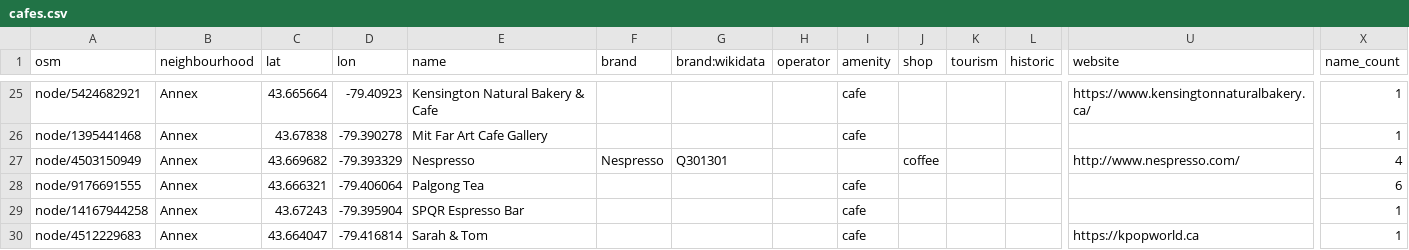
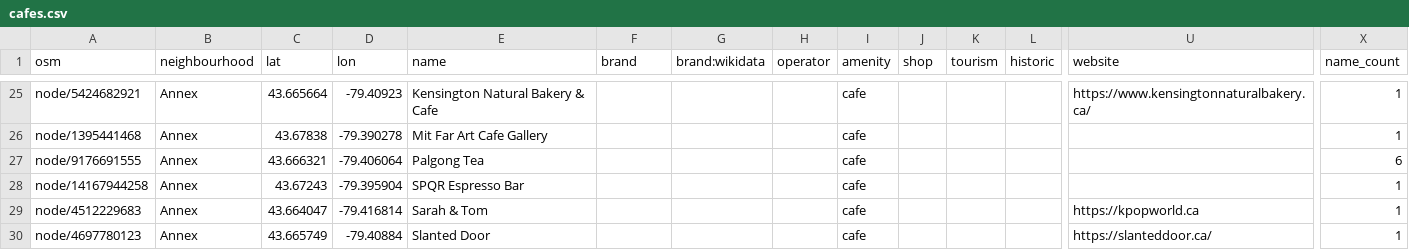
Before and after one commit to noumanmkhan/layers.city, a CSV file: scouting/discovery/out/cafes.csv, drawn as a sheet; only a part is shown, gaps mark what is left out; the shorter side is filled out with more unchanged rows; rows hold the shown columns only; the diff covers the shown part only; the diff names each change by its address in the sheet, - before the commit and + after, or states it on an @@ line.

```diff
--- a/scouting/discovery/out/cafes.csv
+++ b/scouting/discovery/out/cafes.csv
-row 27: node/4503150949 | Annex | 43.669682 | -79.393329 | Nespresso | Nespresso | Q301301 |  |  | coffee |  |  | http://www.nespresso.com/ | 4
```
Also changed, not shown: 13 removed rows elsewhere in this file, scouting/discovery/out/restaurants.csv, 2 other files.
